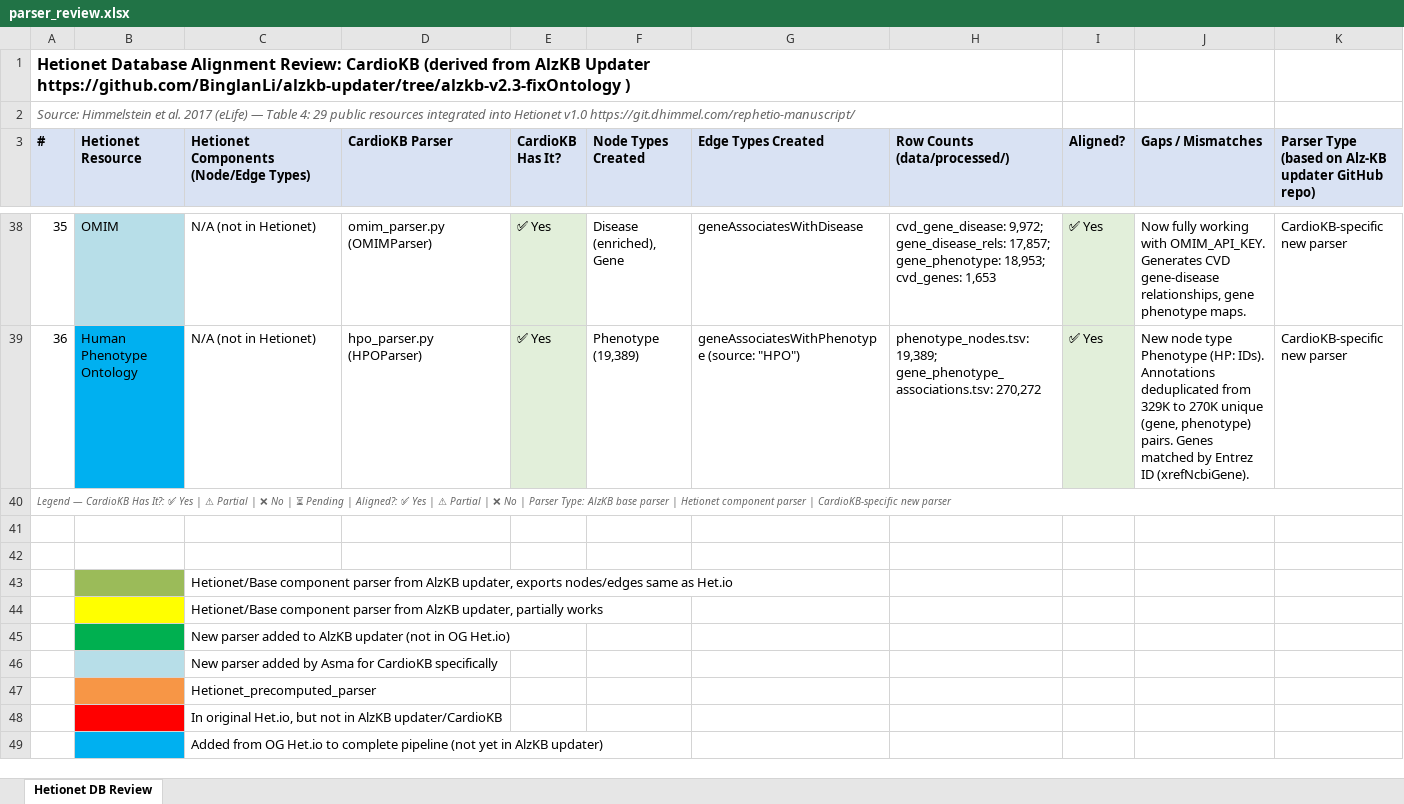
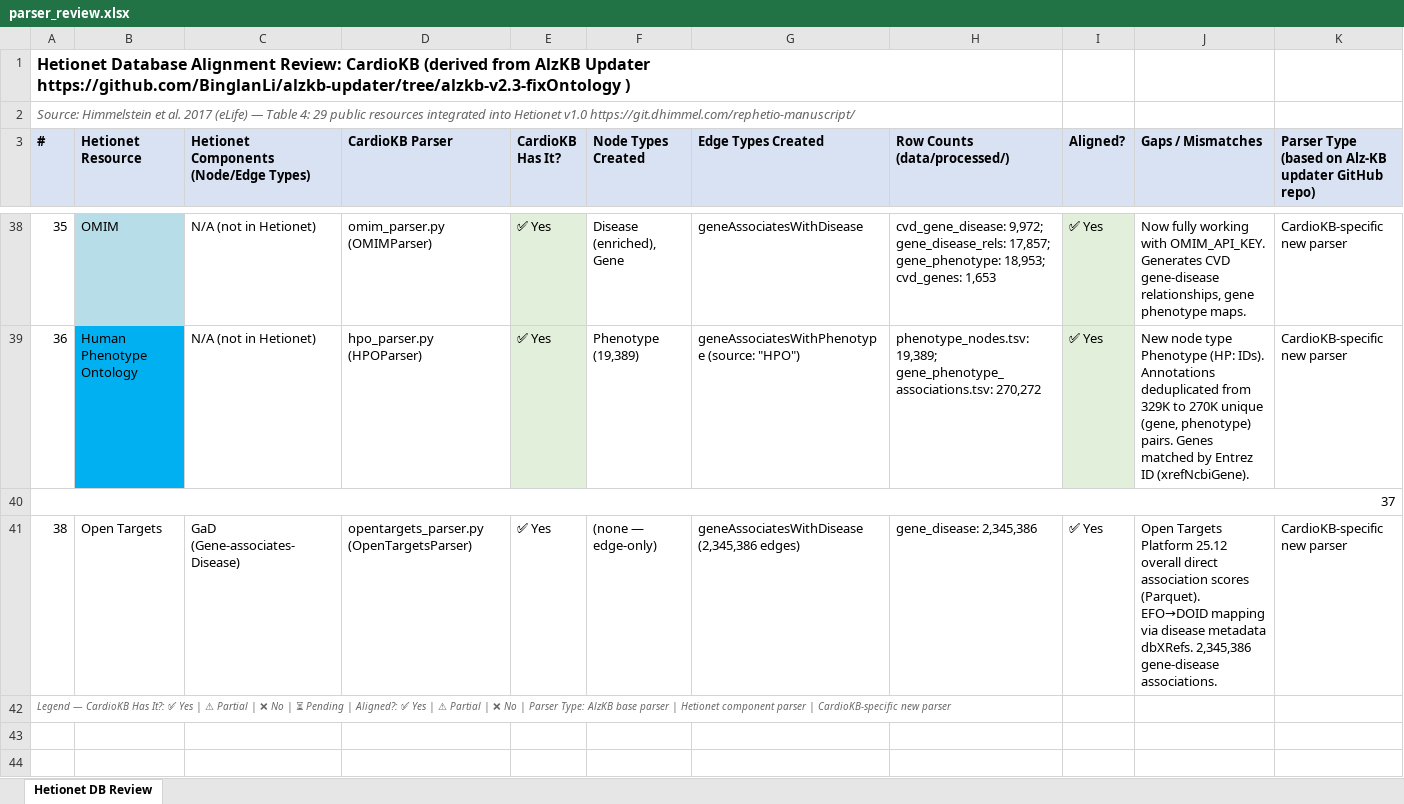
Before and after one commit to aysmayyy/CardioKB, an Excel workbook: docs/parser_review.xlsx, sheet Hetionet DB Review, drawn as a sheet; only a part is shown, gaps mark what is left out; the shorter side is filled out with more unchanged rows; values as stored, in another font and other column widths than the file's, no borders; the diff covers the shown part only; the diff names each change by its address in the sheet, - before the commit and + after, or states it on an @@ line.

```diff
--- a/docs/parser_review.xlsx (sheet Hetionet DB Review)
+++ b/docs/parser_review.xlsx (sheet Hetionet DB Review)
@@ column A (#) renumbered in row 40 @@
@@ A40 italic: on → off, text colour: #666666 → black, text size: larger @@
+row 41: 38 | Open Targets | GaD (Gene-associates-Disease) | opentargets_parser.py (OpenTargetsParser) | ✅ Yes | (none — edge-only) | geneAssociatesWithDisease (2,345,386 edges) | gene_disease: 2,345,386 | ✅ Yes | Open Targets Platform 25.12 overall direct association scores (Parquet). EFO→DOID mapping via disease metadata dbXRefs. 2,345,386 gene-disease associations. | CardioKB-specific new parser
+row 42: Legend — CardioKB Has It?: ✅ Yes | ⚠ Partial | ❌ No | ⏳ Pending | Aligned?: ✅ Yes | ⚠ Partial | ❌ No | Parser Type: AlzKB base parser | Hetionet component parser | CardioKB-specific new parser
```
Also changed, not shown: 30 edited cells and cell formats elsewhere in this sheet, 12 other files.
